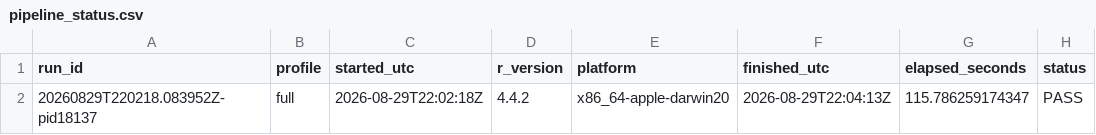
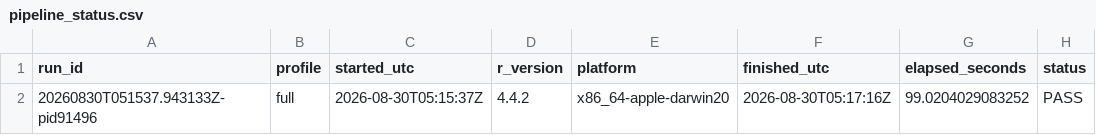
Before and after one commit to LIANJie-Jason/LianMurdie2026-replication, a CSV file: audit/pipeline_status.csv, drawn as a sheet.

```diff
--- a/audit/pipeline_status.csv
+++ b/audit/pipeline_status.csv
@@ -1,2 +1,2 @@
 "run_id","profile","started_utc","r_version","platform","finished_utc","elapsed_seconds","status"
-"20260829T220218.083952Z-pid18137","full","2026-08-29T22:02:18Z","4.4.2","x86_64-apple-darwin20","2026-08-29T22:04:13Z",115.786259174347,"PASS"
+"20260830T051537.943133Z-pid91496","full","2026-08-30T05:15:37Z","4.4.2","x86_64-apple-darwin20","2026-08-30T05:17:16Z",99.0204029083252,"PASS"
```
Also changed, not shown: audit/code_manifest.csv, audit/output_manifest.csv, 16 other files.
